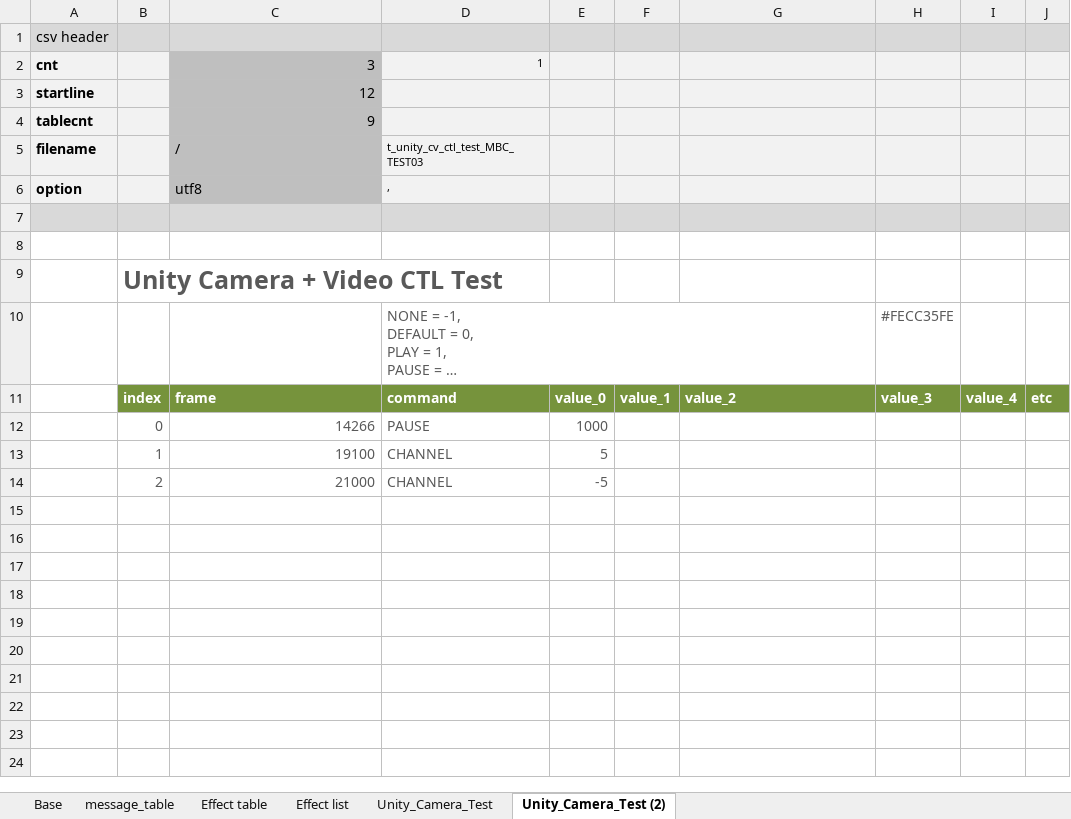
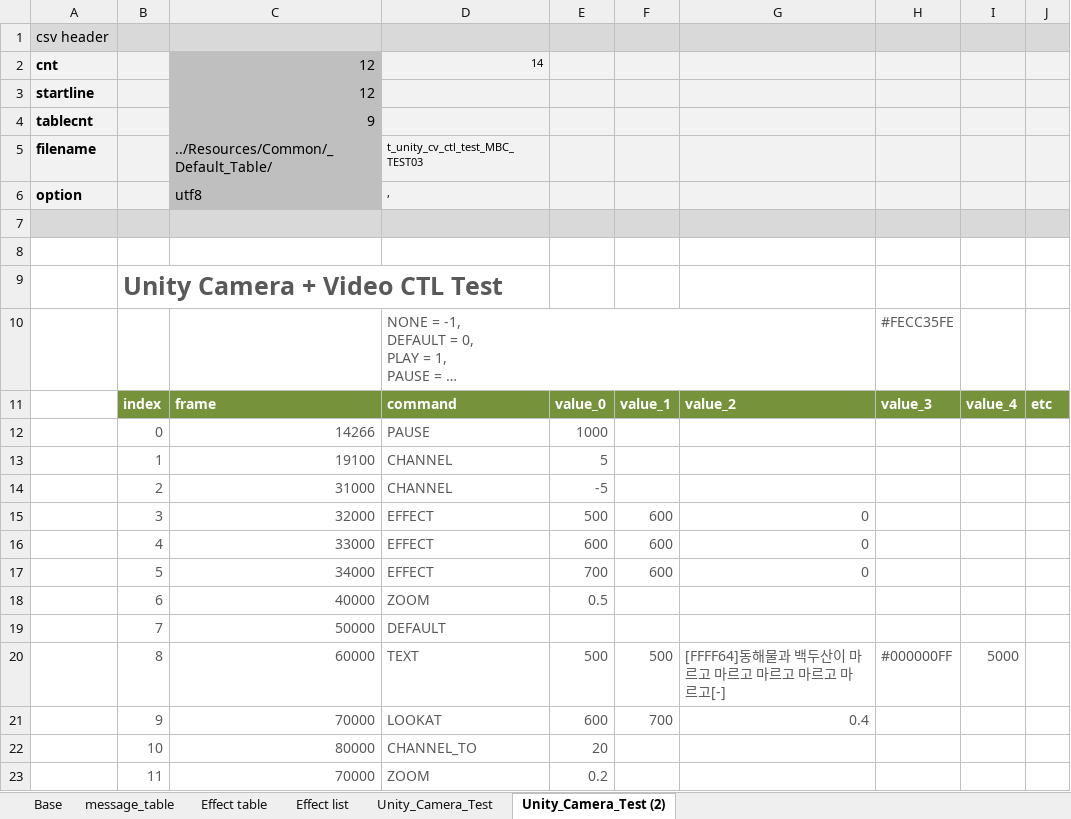
Before and after one commit to Juseong3d/4DR, an Excel workbook: Unity/4DR/Assets/_Default_Table/Project_table.xlsm, sheet Unity_Camera_Test (2), drawn as a sheet; long unchanged cells end in …; values as stored, in another font and other column widths than the file's, no borders; charts and pictures not drawn; the diff names each change by its address in the sheet, - before the commit and + after, or states it on an @@ line.

```diff
--- a/Unity/4DR/Assets/_Default_Table/Project_table.xlsm (sheet Unity_Camera_Test (2))
+++ b/Unity/4DR/Assets/_Default_Table/Project_table.xlsm (sheet Unity_Camera_Test (2))
-C2: 3
+C2: 12
-D2: 1
+D2: 14
-C5: /
+C5: ../Resources/Common/_Default_Table/
-C14: 21000
+C14: 31000
+row 15:  | 3 | 32000 | EFFECT | 500 | 600 | 0
+row 16:  | 4 | 33000 | EFFECT | 600 | 600 | 0
+row 17:  | 5 | 34000 | EFFECT | 700 | 600 | 0
+row 18:  | 6 | 40000 | ZOOM | 0.5
+row 19:  | 7 | 50000 | DEFAULT
+row 20:  | 8 | 60000 | TEXT | 500 | 500 | [FFFF64]동해물과 백두산이 마르고 마르고 마르고 마르고 마르고[-] | #000000FF | 5000
+row 21:  | 9 | 70000 | LOOKAT | 600 | 700 | 0.4
+row 22:  | 10 | 80000 | CHANNEL_TO | 20
+row 23:  | 11 | 70000 | ZOOM | 0.2
```
Also changed, not shown: sheet Effect list, sheet Effect table, charts or pictures, 17 other files.
